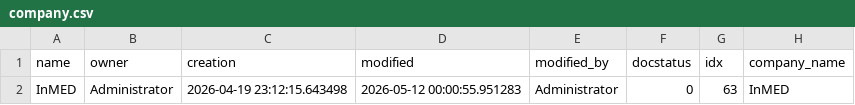
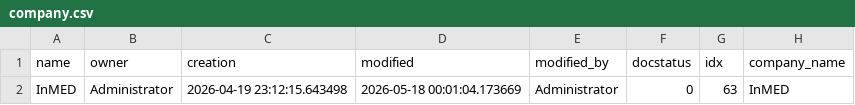
Before and after one commit to Muselimyan/erpnext, a CSV file: deploy/data/company.csv, drawn as a sheet; only a part is shown; the diff names each change by its address in the sheet, - before the commit and + after, or states it on an @@ line.

Commit message:
Update ERPNext go-live documentation and deployment artifacts

```diff
--- a/deploy/data/company.csv
+++ b/deploy/data/company.csv
-D2 (modified): 2026-05-12 00:00:55.951283
+D2 (modified): 2026-05-18 00:01:04.173669
```
Also changed, not shown: 34 other files.
